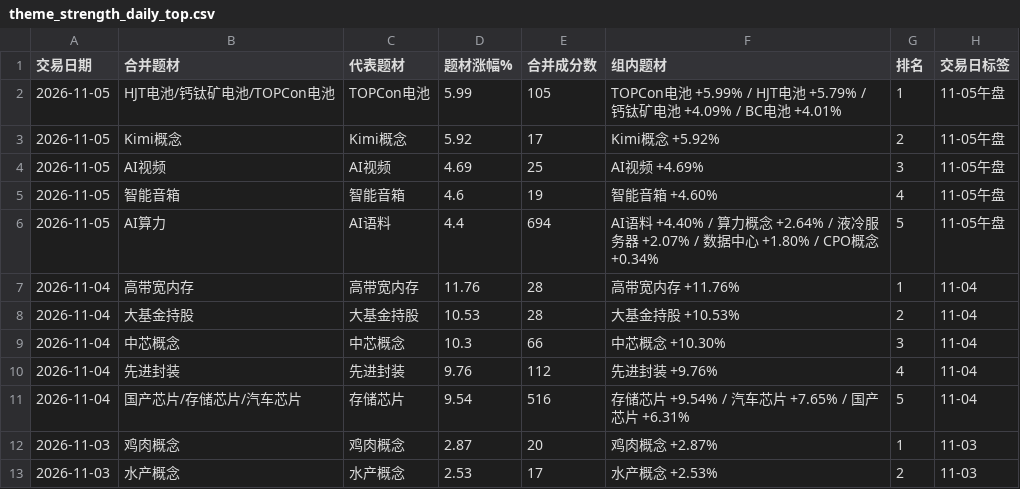
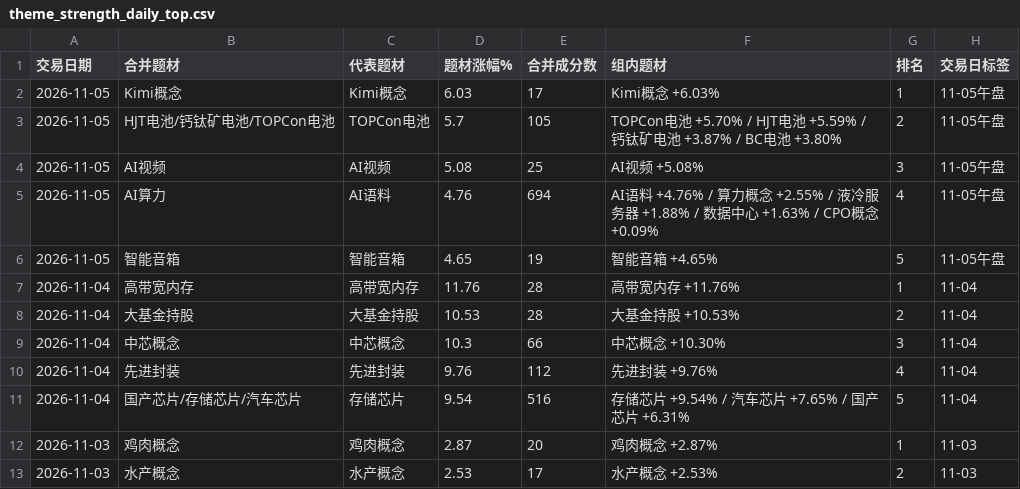
Before and after one commit to nancybhc/a-share-blast-lab, a CSV file: data/full_market/theme_strength_daily_top.csv, drawn as a sheet; only a part is shown.

```diff
--- a/data/full_market/theme_strength_daily_top.csv
+++ b/data/full_market/theme_strength_daily_top.csv
@@ -1,7 +1,7 @@
 交易日期,合并题材,代表题材,题材涨幅%,合并成分数,组内题材,排名,交易日标签
-2026-11-05,HJT电池/钙钛矿电池/TOPCon电池,TOPCon电池,5.99,105,TOPCon电池 +5.99% / HJT电池 +5.79% / 钙钛矿电池 +4.09% / BC电池 +4.01%,1,11-05午盘
-2026-11-05,Kimi概念,Kimi概念,5.92,17,Kimi概念 +5.92%,2,11-05午盘
-2026-11-05,AI视频,AI视频,4.69,25,AI视频 +4.69%,3,11-05午盘
-2026-11-05,智能音箱,智能音箱,4.6,19,智能音箱 +4.60%,4,11-05午盘
-2026-11-05,AI算力,AI语料,4.4,694,AI语料 +4.40% / 算力概念 +2.64% / 液冷服务器 +2.07% / 数据中心 +1.80% / CPO概念 +0.34%,5,11-05午盘
+2026-11-05,Kimi概念,Kimi概念,6.03,17,Kimi概念 +6.03%,1,11-05午盘
+2026-11-05,HJT电池/钙钛矿电池/TOPCon电池,TOPCon电池,5.7,105,TOPCon电池 +5.70% / HJT电池 +5.59% / 钙钛矿电池 +3.87% / BC电池 +3.80%,2,11-05午盘
+2026-11-05,AI视频,AI视频,5.08,25,AI视频 +5.08%,3,11-05午盘
+2026-11-05,AI算力,AI语料,4.76,694,AI语料 +4.76% / 算力概念 +2.55% / 液冷服务器 +1.88% / 数据中心 +1.63% / CPO概念 +0.09%,4,11-05午盘
+2026-11-05,智能音箱,智能音箱,4.65,19,智能音箱 +4.65%,5,11-05午盘
 2026-11-04,高带宽内存,高带宽内存,11.76,28,高带宽内存 +11.76%,1,11-04
```
Also changed, not shown: data/full_market/theme_strength_daily_detail.csv, 3 other files.
